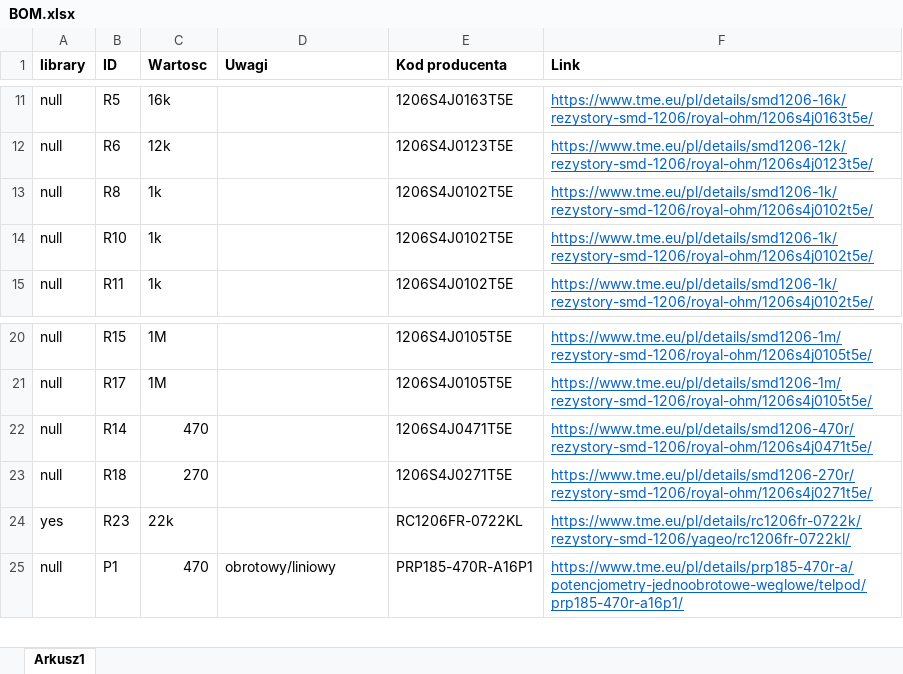
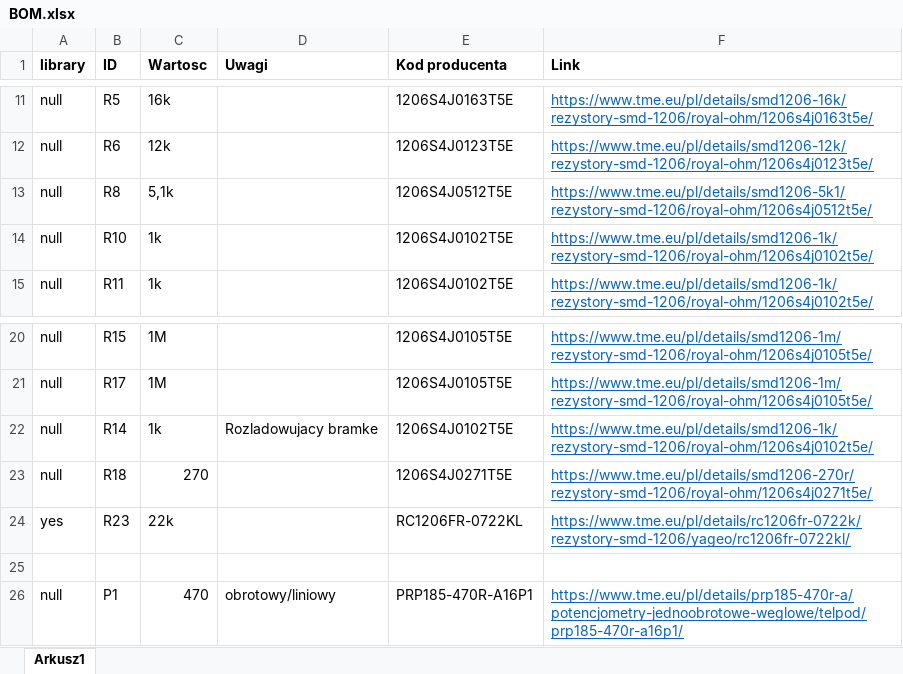
Before and after one commit to mTwardowski020/CAM-CAD-EDA-PROJEKT-, an Excel workbook: BOM.xlsx, sheet Arkusz1, drawn as a sheet; only a part is shown, gaps mark what is left out; values as stored, in another font and other column widths than the file's, no borders; the diff names each change by its address in the sheet, - before the commit and + after, or states it on an @@ line.

```diff
--- a/BOM.xlsx (sheet Arkusz1)
+++ b/BOM.xlsx (sheet Arkusz1)
-C13 (Wartosc): 1k
+C13 (Wartosc): 5,1k
-E13 (Kod producenta): 1206S4J0102T5E
+E13 (Kod producenta): 1206S4J0512T5E
-F13 (Link): https://www.tme.eu/pl/details/smd1206-1k/rezystory-smd-1206/royal-ohm/1206s4j0102t5e/
+F13 (Link): https://www.tme.eu/pl/details/smd1206-5k1/rezystory-smd-1206/royal-ohm/1206s4j0512t5e/
-C22 (Wartosc): 470
+C22 (Wartosc): 1k
-D22 (Uwagi): (empty)
+D22 (Uwagi): Rozladowujacy bramke
-E22 (Kod producenta): 1206S4J0471T5E
+E22 (Kod producenta): 1206S4J0102T5E
-F22 (Link): https://www.tme.eu/pl/details/smd1206-470r/rezystory-smd-1206/royal-ohm/1206s4j0471t5e/
+F22 (Link): https://www.tme.eu/pl/details/smd1206-1k/rezystory-smd-1206/royal-ohm/1206s4j0102t5e/
+row 25: (empty)
```
Also changed, not shown: 38 other files.
